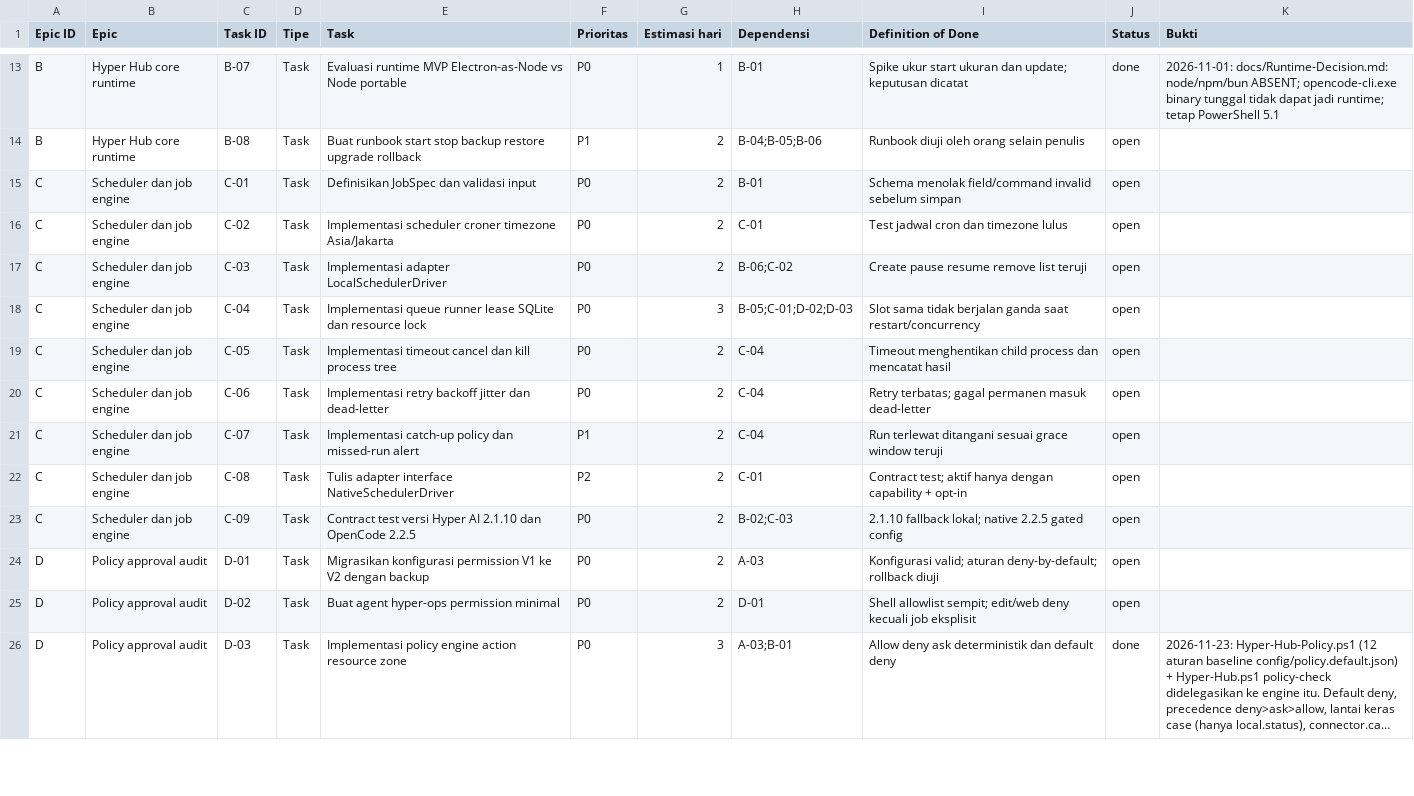
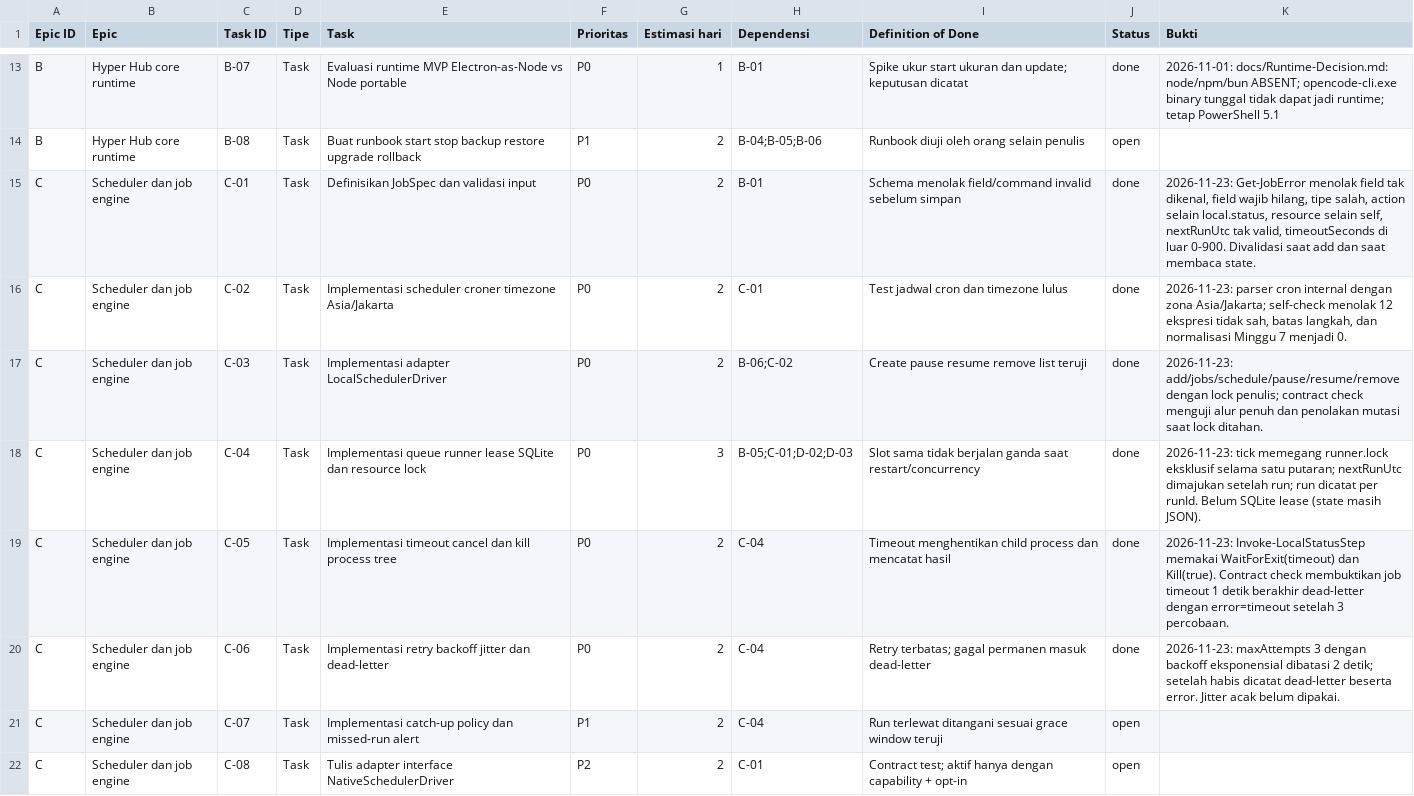
Before and after one commit to panjihyem/opencode-repack, a CSV file: hub/Hyper-AI-Backlog.csv, drawn as a sheet; only a part is shown, gaps mark what is left out; the shorter side is filled out with more unchanged rows; long unchanged cells end in ….

Commit message:
feat(hub): add opt-in local runner with retry and dead-letter

```diff
--- a/hub/Hyper-AI-Backlog.csv
+++ b/hub/Hyper-AI-Backlog.csv
@@ -14,8 +14,8 @@
 "B","Hyper Hub core runtime","B-08","Task","Buat runbook start stop backup restore upgrade rollback","P1","2","B-04;B-05;B-06","Runbook diuji oleh orang selain penulis","open",""
-"C","Scheduler dan job engine","C-01","Task","Definisikan JobSpec dan validasi input","P0","2","B-01","Schema menolak field/command invalid sebelum simpan","open",""
-"C","Scheduler dan job engine","C-02","Task","Implementasi scheduler croner timezone Asia/Jakarta","P0","2","C-01","Test jadwal cron dan timezone lulus","open",""
-"C","Scheduler dan job engine","C-03","Task","Implementasi adapter LocalSchedulerDriver","P0","2","B-06;C-02","Create pause resume remove list teruji","open",""
-"C","Scheduler dan job engine","C-04","Task","Implementasi queue runner lease SQLite dan resource lock","P0","3","B-05;C-01;D-02;D-03","Slot sama tidak berjalan ganda saat restart/concurrency","open",""
-"C","Scheduler dan job engine","C-05","Task","Implementasi timeout cancel dan kill process tree","P0","2","C-04","Timeout menghentikan child process dan mencatat hasil","open",""
-"C","Scheduler dan job engine","C-06","Task","Implementasi retry backoff jitter dan dead-letter","P0","2","C-04","Retry terbatas; gagal permanen masuk dead-letter","open",""
+"C","Scheduler dan job engine","C-01","Task","Definisikan JobSpec dan validasi input","P0","2","B-01","Schema menolak field/command invalid sebelum simpan","done","2026-11-23: Get-JobError menolak field tak dikenal, field wajib hilang, tipe salah, action selain local.status, resource selain self, nextRunUtc tak valid, timeoutSeconds di luar 0-900. Divalidasi saat add dan saat membaca state."
+"C","Scheduler dan job engine","C-02","Task","Implementasi scheduler croner timezone Asia/Jakarta","P0","2","C-01","Test jadwal cron dan timezone lulus","done","2026-11-23: parser cron internal dengan zona Asia/Jakarta; self-check menolak 12 ekspresi tidak sah, batas langkah, dan normalisasi Minggu 7 menjadi 0."
+"C","Scheduler dan job engine","C-03","Task","Implementasi adapter LocalSchedulerDriver","P0","2","B-06;C-02","Create pause resume remove list teruji","done","2026-11-23: add/jobs/schedule/pause/resume/remove dengan lock penulis; contract check menguji alur penuh dan penolakan mutasi saat lock ditahan."
+"C","Scheduler dan job engine","C-04","Task","Implementasi queue runner lease SQLite dan resource lock","P0","3","B-05;C-01;D-02;D-03","Slot sama tidak berjalan ganda saat restart/concurrency","done","2026-11-23: tick memegang runner.lock eksklusif selama satu putaran; nextRunUtc dimajukan setelah run; run dicatat per runId. Belum SQLite lease (state masih JSON)."
+"C","Scheduler dan job engine","C-05","Task","Implementasi timeout cancel dan kill process tree","P0","2","C-04","Timeout menghentikan child process dan mencatat hasil","done","2026-11-23: Invoke-LocalStatusStep memakai WaitForExit(timeout) dan Kill(true). Contract check membuktikan job timeout 1 detik berakhir dead-letter dengan error=timeout setelah 3 percobaan."
+"C","Scheduler dan job engine","C-06","Task","Implementasi retry backoff jitter dan dead-letter","P0","2","C-04","Retry terbatas; gagal permanen masuk dead-letter","done","2026-11-23: maxAttempts 3 dengan backoff eksponensial dibatasi 2 detik; setelah habis dicatat dead-letter beserta error. Jitter acak belum dipakai."
 "C","Scheduler dan job engine","C-07","Task","Implementasi catch-up policy dan missed-run alert","P1","2","C-04","Run terlewat ditangani sesuai grace window teruji","open",""
```
Also changed, not shown: 3 other files.
